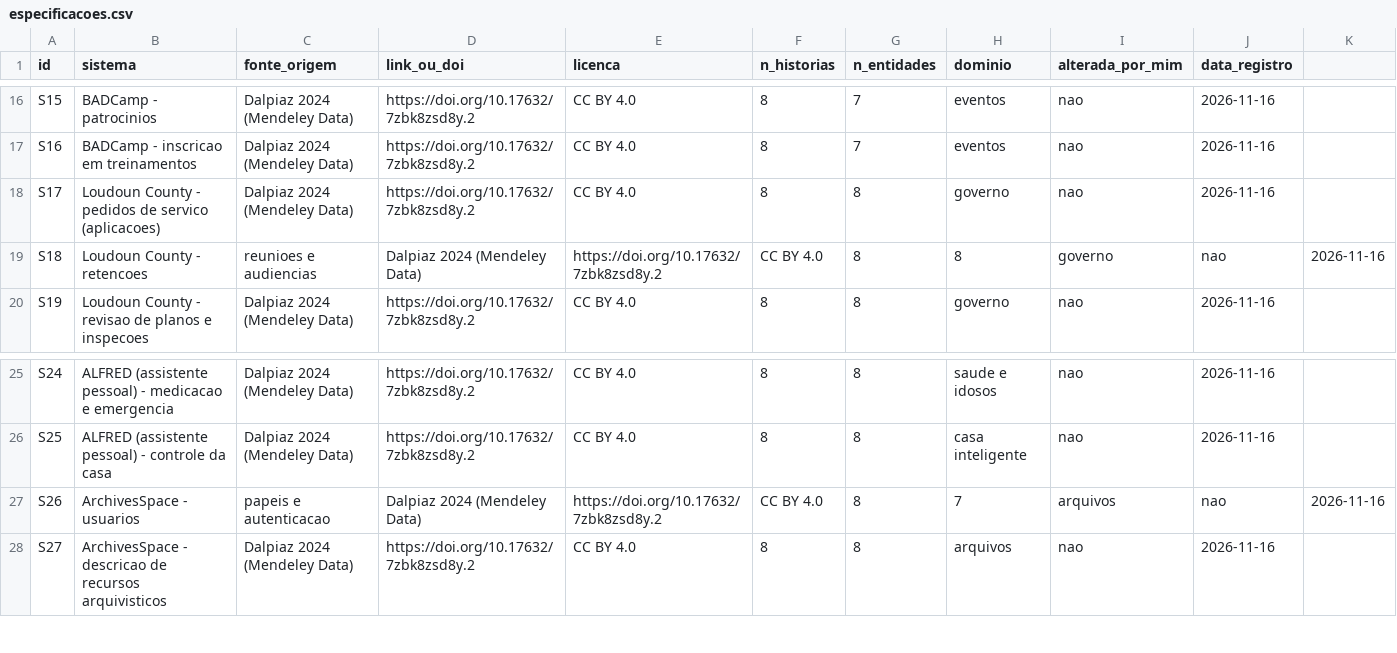
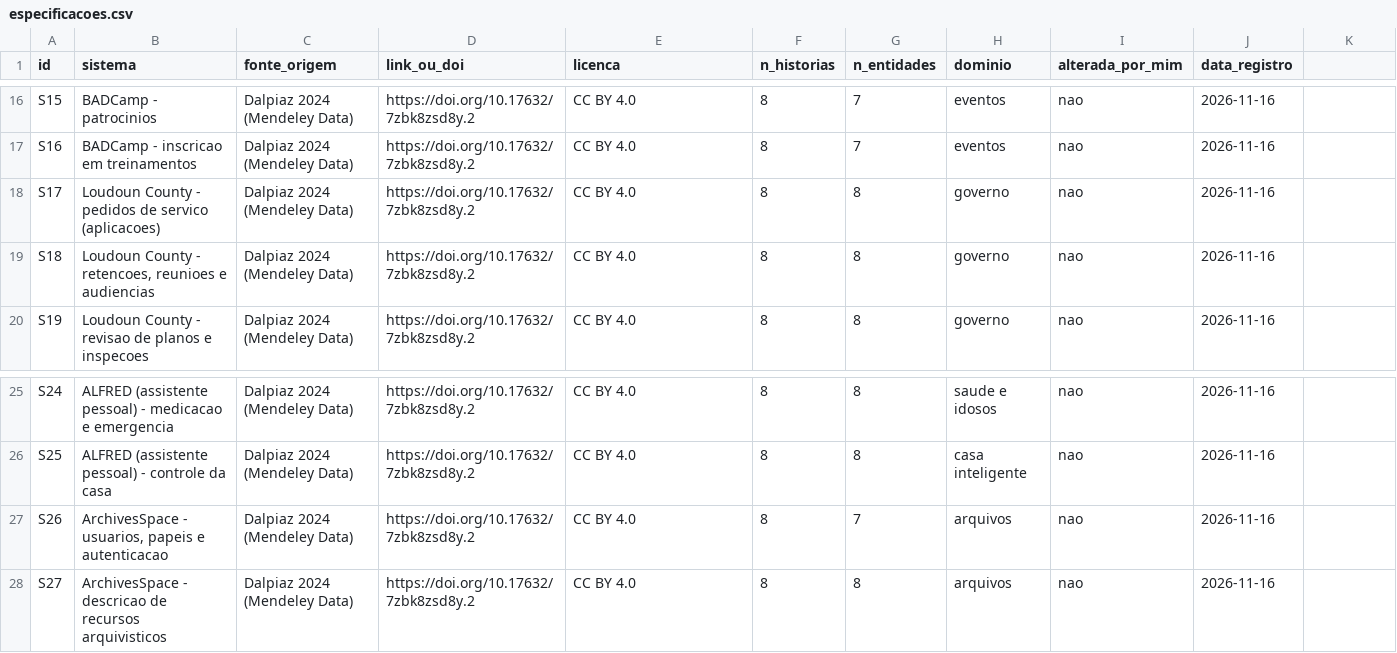
Before and after one commit to marcelinofva/doo-llm-java-qualidade, a CSV file: docs/especificacoes.csv, drawn as a sheet; only a part is shown, gaps mark what is left out.

Commit message:
Corrige aspas em especificacoes.csv

```diff
--- a/docs/especificacoes.csv
+++ b/docs/especificacoes.csv
@@ -18,3 +18,3 @@ S16,BADCamp - inscricao em treinamentos,Dalpiaz 2024 (Mendeley Data),https://doi
 S17,Loudoun County - pedidos de servico (aplicacoes),Dalpiaz 2024 (Mendeley Data),https://doi.org/10.17632/7zbk8zsd8y.2,CC BY 4.0,8,8,governo,nao,2026-11-16
-S18,Loudoun County - retencoes, reunioes e audiencias,Dalpiaz 2024 (Mendeley Data),https://doi.org/10.17632/7zbk8zsd8y.2,CC BY 4.0,8,8,governo,nao,2026-11-16
+S18,"Loudoun County - retencoes, reunioes e audiencias",Dalpiaz 2024 (Mendeley Data),https://doi.org/10.17632/7zbk8zsd8y.2,CC BY 4.0,8,8,governo,nao,2026-11-16
 S19,Loudoun County - revisao de planos e inspecoes,Dalpiaz 2024 (Mendeley Data),https://doi.org/10.17632/7zbk8zsd8y.2,CC BY 4.0,8,8,governo,nao,2026-11-16
@@ -26,3 +26,3 @@ S24,ALFRED (assistente pessoal) - medicacao e emergencia,Dalpiaz 2024 (Mendeley
 S25,ALFRED (assistente pessoal) - controle da casa,Dalpiaz 2024 (Mendeley Data),https://doi.org/10.17632/7zbk8zsd8y.2,CC BY 4.0,8,8,casa inteligente,nao,2026-11-16
-S26,ArchivesSpace - usuarios, papeis e autenticacao,Dalpiaz 2024 (Mendeley Data),https://doi.org/10.17632/7zbk8zsd8y.2,CC BY 4.0,8,7,arquivos,nao,2026-11-16
+S26,"ArchivesSpace - usuarios, papeis e autenticacao",Dalpiaz 2024 (Mendeley Data),https://doi.org/10.17632/7zbk8zsd8y.2,CC BY 4.0,8,7,arquivos,nao,2026-11-16
 S27,ArchivesSpace - descricao de recursos arquivisticos,Dalpiaz 2024 (Mendeley Data),https://doi.org/10.17632/7zbk8zsd8y.2,CC BY 4.0,8,8,arquivos,nao,2026-11-16
```
